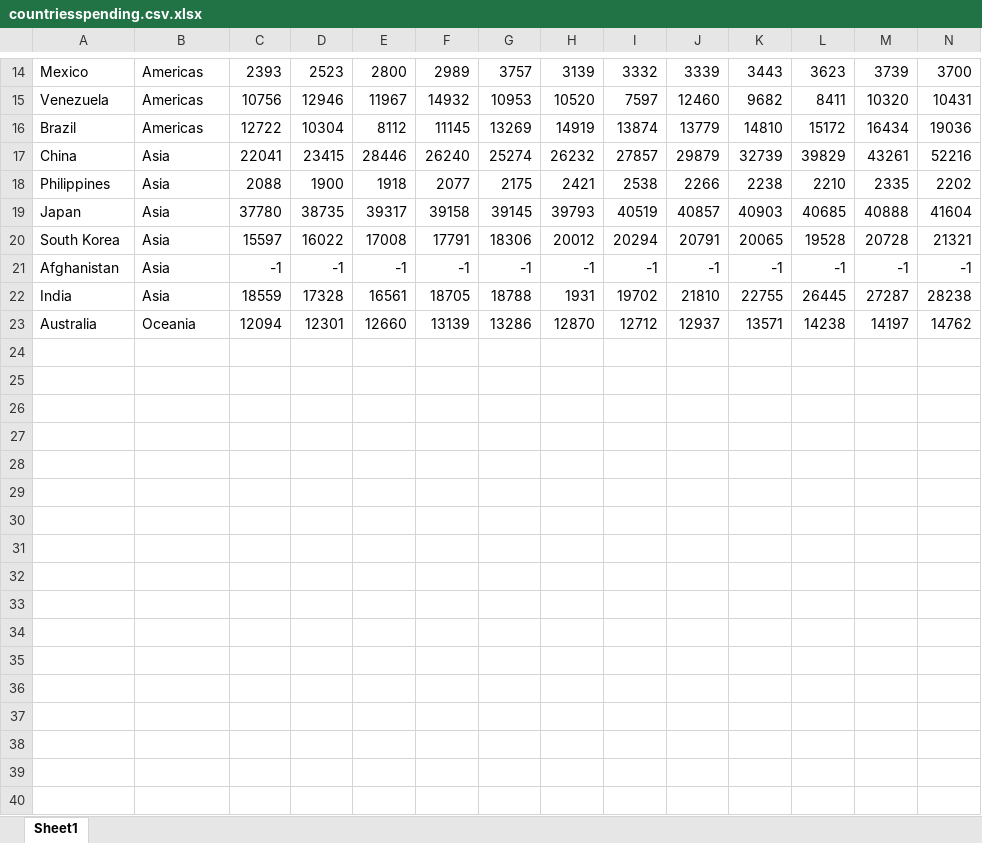
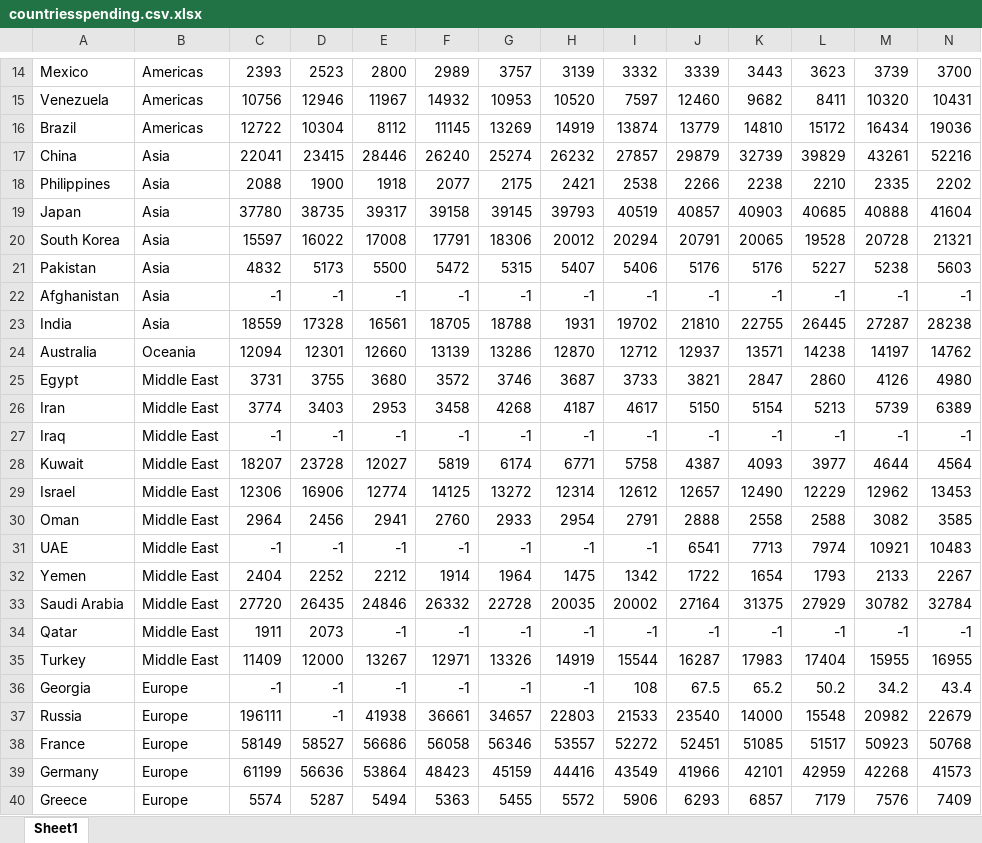
Before and after one commit to beaumahadev/military_viz, an Excel workbook: countriesspending.csv.xlsx, sheet Sheet1, drawn as a sheet; only a part is shown, gaps mark what is left out; values as stored, in another font and other column widths than the file's, no borders; rows hold the shown columns only; the diff covers the shown part only; the diff names each change by its address in the sheet, - before the commit and + after, or states it on an @@ line.

Commit message:
finished country data

```diff
--- a/countriesspending.csv.xlsx (sheet Sheet1)
+++ b/countriesspending.csv.xlsx (sheet Sheet1)
+row 21: Pakistan | Asia | 4832 | 5173 | 5500 | 5472 | 5315 | 5407 | 5406 | 5176 | 5176 | 5227 | 5238 | 5603
+row 25: Egypt | Middle East | 3731 | 3755 | 3680 | 3572 | 3746 | 3687 | 3733 | 3821 | 2847 | 2860 | 4126 | 4980
+row 26: Iran | Middle East | 3774 | 3403 | 2953 | 3458 | 4268 | 4187 | 4617 | 5150 | 5154 | 5213 | 5739 | 6389
+row 27: Iraq | Middle East | -1 | -1 | -1 | -1 | -1 | -1 | -1 | -1 | -1 | -1 | -1 | -1
+row 28: Kuwait | Middle East | 18207 | 23728 | 12027 | 5819 | 6174 | 6771 | 5758 | 4387 | 4093 | 3977 | 4644 | 4564
+row 29: Israel | Middle East | 12306 | 16906 | 12774 | 14125 | 13272 | 12314 | 12612 | 12657 | 12490 | 12229 | 12962 | 13453
+row 30: Oman | Middle East | 2964 | 2456 | 2941 | 2760 | 2933 | 2954 | 2791 | 2888 | 2558 | 2588 | 3082 | 3585
+row 31: UAE | Middle East | -1 | -1 | -1 | -1 | -1 | -1 | -1 | 6541 | 7713 | 7974 | 10921 | 10483
+row 32: Yemen | Middle East | 2404 | 2252 | 2212 | 1914 | 1964 | 1475 | 1342 | 1722 | 1654 | 1793 | 2133 | 2267
+row 33: Saudi Arabia | Middle East | 27720 | 26435 | 24846 | 26332 | 22728 | 20035 | 20002 | 27164 | 31375 | 27929 | 30782 | 32784
+row 34: Qatar | Middle East | 1911 | 2073 | -1 | -1 | -1 | -1 | -1 | -1 | -1 | -1 | -1 | -1
+row 35: Turkey | Middle East | 11409 | 12000 | 13267 | 12971 | 13326 | 14919 | 15544 | 16287 | 17983 | 17404 | 15955 | 16955
+row 36: Georgia | Europe | -1 | -1 | -1 | -1 | -1 | -1 | 108 | 67.5 | 65.2 | 50.2 | 34.2 | 43.4
+row 37: Russia | Europe | 196111 | -1 | 41938 | 36661 | 34657 | 22803 | 21533 | 23540 | 14000 | 15548 | 20982 | 22679
+row 38: France | Europe | 58149 | 58527 | 56686 | 56058 | 56346 | 53557 | 52272 | 52451 | 51085 | 51517 | 50923 | 50768
+row 39: Germany | Europe | 61199 | 56636 | 53864 | 48423 | 45159 | 44416 | 43549 | 41966 | 42101 | 42959 | 42268 | 41573
+row 40: Greece | Europe | 5574 | 5287 | 5494 | 5363 | 5455 | 5572 | 5906 | 6293 | 6857 | 7179 | 7576 | 7409
```
Also changed, not shown: 10 added rows elsewhere in this sheet.
